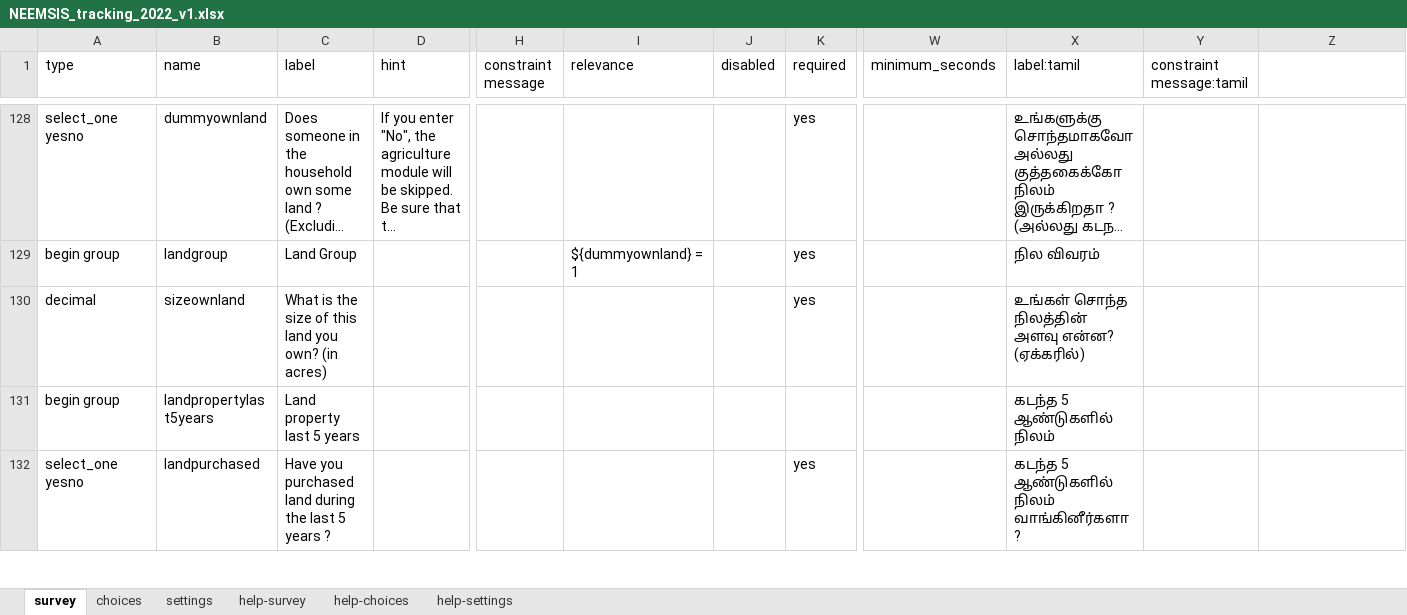
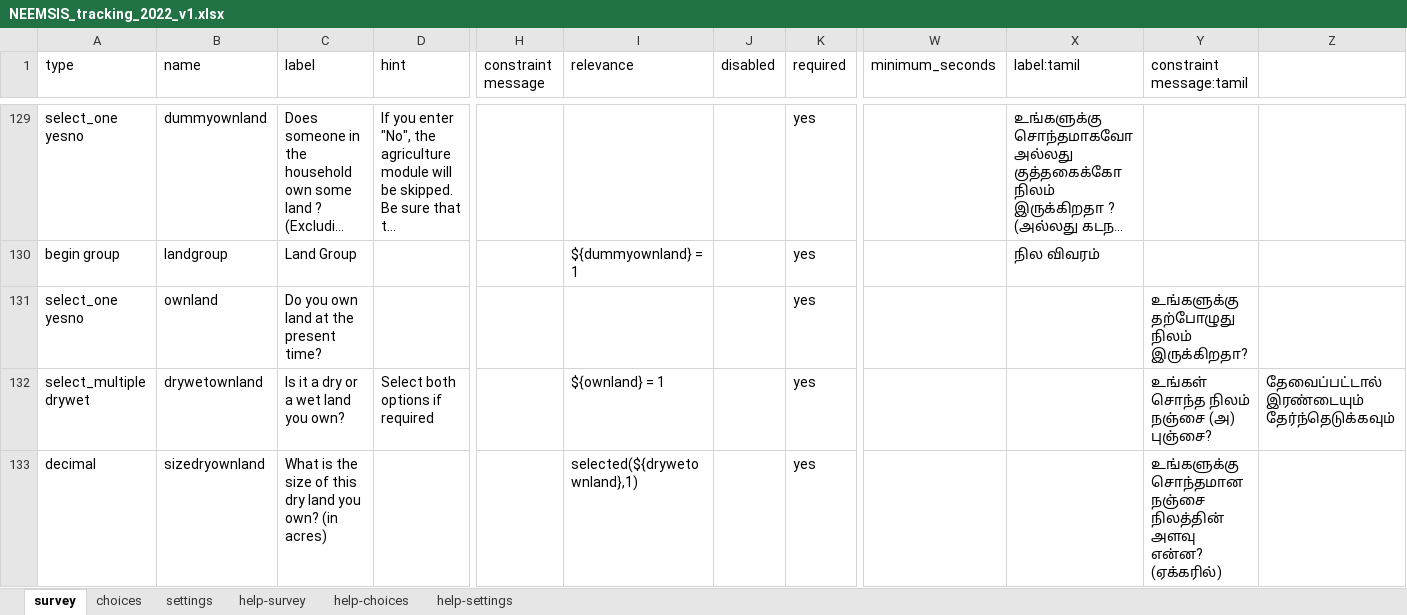
Before and after one commit to arnaudnatal/odriis, an Excel workbook: Tracking2/NEEMSIS_tracking_2022_v1.xlsx, sheet survey, drawn as a sheet; only a part is shown, gaps mark what is left out; the shorter side is filled out with more unchanged rows; long unchanged cells end in …; values as stored, in another font and other column widths than the file's, no cell formats; conditional formats not drawn; addresses are those after the commit; rows hold the shown columns only; the diff covers the shown part only; the diff names each change by its address in the sheet, - before the commit and + after, or states it on an @@ line.

```diff
--- a/Tracking2/NEEMSIS_tracking_2022_v1.xlsx (sheet survey)
+++ b/Tracking2/NEEMSIS_tracking_2022_v1.xlsx (sheet survey)
+row 131: select_one yesno | ownland | Do you own land at the present time? |  |  |  |  | yes |  |  | உங்களுக்கு தற்போழுது நிலம் இருக்கிறதா?
+row 132: select_multiple drywet | drywetownland | Is it a dry or a wet land you own? | Select both options if required |  | ${ownland} = 1 |  | yes |  |  | உங்கள் சொந்த நிலம் நஞ்சை (அ) புஞ்சை? | தேவைப்பட்டால் இரண்டையும் தேர்ந்தெடுக்கவும்
-B133 (name): sizeownland
+B133 (name): sizedryownland
-C133 (label): …of this land you…
+C133 (label): …of this dry land you…
-I133 (relevance): (empty)
+I133 (relevance): selected(${drywetownland},1)
-X133 (label:tamil): உங்கள் சொந்த நிலத்தின் அளவு என்ன? (ஏக்கரில்)
+X133 (label:tamil): (empty)
-Y133 (constraint message:tamil): (empty)
+Y133 (constraint message:tamil): உங்களுக்கு சொந்தமான நஞ்சை நிலத்தின் அளவு என்ன? (ஏக்கரில்)
```
Also changed, not shown: 9 added rows and 8 edited cells elsewhere in this sheet, sheet choices, cell formats, 2 other files.
